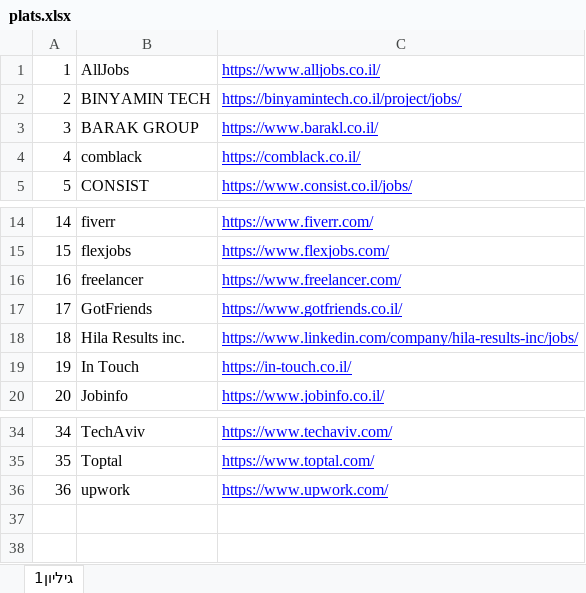
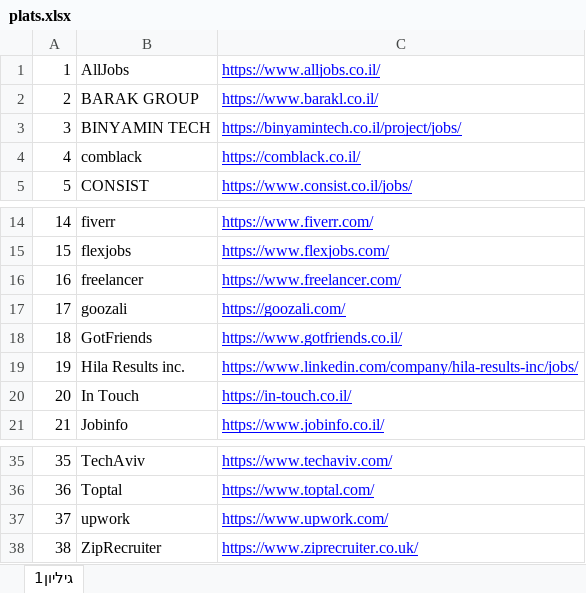
Before and after one commit to NsimDaghash/my-jobs-search, an Excel workbook: public/plats.xlsx, sheet גיליון1, drawn as a sheet; only a part is shown, gaps mark what is left out; values as stored, in another font and other column widths than the file's, no borders; addresses are those after the commit; the diff names each change by its address in the sheet, - before the commit and + after, or states it on an @@ line.

```diff
--- a/public/plats.xlsx (sheet גיליון1)
+++ b/public/plats.xlsx (sheet גיליון1)
@@ row 3 moved to row 2: 2 @@
@@ column A renumbered between rows 3 and 37 @@
+row 17: 17 | goozali | https://goozali.com/
+row 38: 38 | ZipRecruiter | https://www.ziprecruiter.co.uk/
```
Also changed, not shown: public/data.xlsx, 7 other files.
